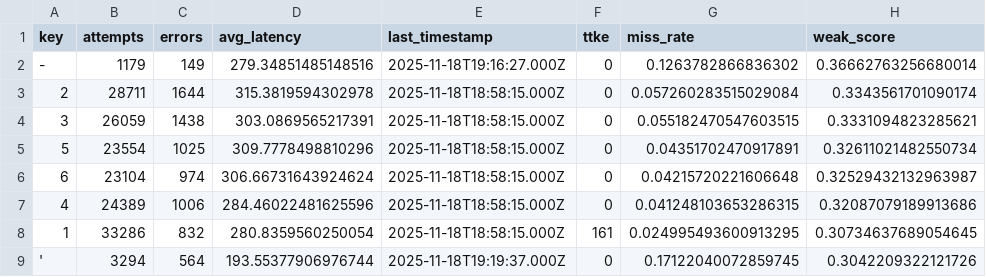
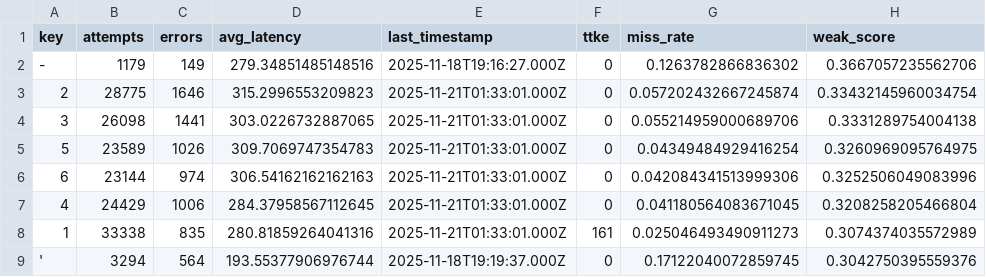
Before and after one commit to markus-nordmann/keybr_analytics, a CSV file: output/weak_keys.csv, drawn as a sheet; only a part is shown; the diff covers the shown part only.

```diff
--- a/output/weak_keys.csv
+++ b/output/weak_keys.csv
@@ -1,9 +1,9 @@
 key,attempts,errors,avg_latency,last_timestamp,ttke,miss_rate,weak_score
--,1179,149,279.34851485148516,2025-11-18T19:16:27.000Z,0,0.1263782866836302,0.36662763256680014
-2,28711,1644,315.3819594302978,2025-11-18T18:58:15.000Z,0,0.057260283515029084,0.3343561701090174
-3,26059,1438,303.0869565217391,2025-11-18T18:58:15.000Z,0,0.055182470547603515,0.3331094823285621
-5,23554,1025,309.7778498810296,2025-11-18T18:58:15.000Z,0,0.04351702470917891,0.32611021482550734
-6,23104,974,306.66731643924624,2025-11-18T18:58:15.000Z,0,0.04215720221606648,0.32529432132963987
-4,24389,1006,284.46022481625596,2025-11-18T18:58:15.000Z,0,0.041248103653286315,0.32087079189913686
-1,33286,832,280.8359560250054,2025-11-18T18:58:15.000Z,161,0.024995493600913295,0.30734637689054645
-',3294,564,193.55377906976744,2025-11-18T19:19:37.000Z,0,0.17122040072859745,0.3042209322121726
+-,1179,149,279.34851485148516,2025-11-18T19:16:27.000Z,0,0.1263782866836302,0.3667057235562706
+2,28775,1646,315.2996553209823,2025-11-21T01:33:01.000Z,0,0.057202432667245874,0.33432145960034754
+3,26098,1441,303.0226732887065,2025-11-21T01:33:01.000Z,0,0.055214959000689706,0.3331289754004138
+5,23589,1026,309.7069747354783,2025-11-21T01:33:01.000Z,0,0.04349484929416254,0.3260969095764975
+6,23144,974,306.54162162162163,2025-11-21T01:33:01.000Z,0,0.042084341513999306,0.3252506049083996
+4,24429,1006,284.37958567112645,2025-11-21T01:33:01.000Z,0,0.041180564083671045,0.3208258205466804
+1,33338,835,280.81859264041316,2025-11-21T01:33:01.000Z,161,0.025046493490911273,0.3074374035572989
+',3294,564,193.55377906976744,2025-11-18T19:19:37.000Z,0,0.17122040072859745,0.3042750395559376
```
Also changed, not shown: 26 edited cells elsewhere in this file, output/daily_metrics.csv, output/key_metrics.csv, 1 other file.
